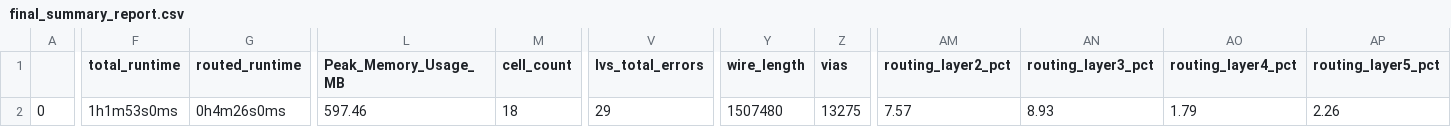
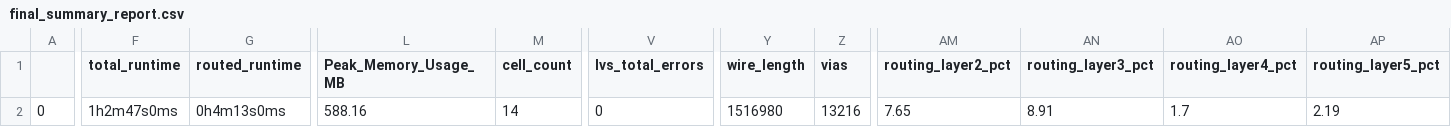
Before and after one commit to dineshannayya/riscduino_qcore, a CSV file: signoff/user_project_wrapper/final_summary_report.csv, drawn as a sheet; only a part is shown, gaps mark what is left out; the diff covers the shown part only; the diff names each change by its address in the sheet, - before the commit and + after, or states it on an @@ line.

```diff
--- a/signoff/user_project_wrapper/final_summary_report.csv
+++ b/signoff/user_project_wrapper/final_summary_report.csv
-F2 (total_runtime): 1h1m53s0ms
+F2 (total_runtime): 1h2m47s0ms
-G2 (routed_runtime): 0h4m26s0ms
+G2 (routed_runtime): 0h4m13s0ms
-L2 (Peak_Memory_Usage_MB): 597.46
+L2 (Peak_Memory_Usage_MB): 588.16
-M2 (cell_count): 18
+M2 (cell_count): 14
-V2 (lvs_total_errors): 29
+V2 (lvs_total_errors): 0
-Y2 (wire_length): 1507480
+Y2 (wire_length): 1516980
-Z2 (vias): 13275
+Z2 (vias): 13216
-AM2 (routing_layer2_pct): 7.57
+AM2 (routing_layer2_pct): 7.65
-AN2 (routing_layer3_pct): 8.93
+AN2 (routing_layer3_pct): 8.91
-AO2 (routing_layer4_pct): 1.79
+AO2 (routing_layer4_pct): 1.7
-AP2 (routing_layer5_pct): 2.26
+AP2 (routing_layer5_pct): 2.19
```
Also changed, not shown: 5 edited cells elsewhere in this file, signoff/ycr4_iconnect/final_summary_report.csv, signoff/ycr_core_top/final_summary_report.csv, 5 other files.
